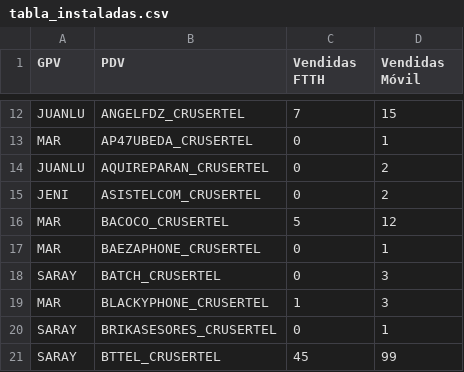
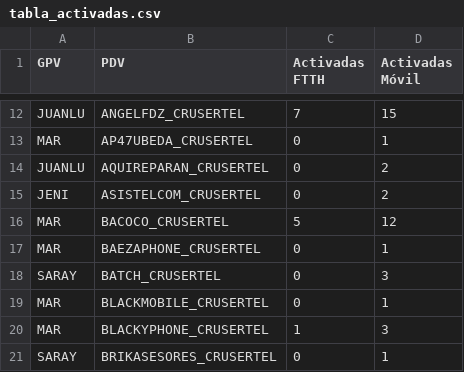
Before and after one commit to CruzAntonioDIWWEB/GPV_Tool, a CSV file: tabla_activadas.csv (was tabla_instaladas.csv), drawn as a sheet; only a part is shown, gaps mark what is left out; the shorter side is filled out with more unchanged rows; the diff names each change by its address in the sheet, - before the commit and + after, or states it on an @@ line.

Commit message:
error messages in spanish and data display correctly

```diff
--- a/tabla_instaladas.csv
+++ b/tabla_activadas.csv
-C1: Vendidas FTTH
+C1: Activadas FTTH
-D1: Vendidas Móvil
+D1: Activadas Móvil
+row 19: MAR | BLACKMOBILE_CRUSERTEL | 0 | 1
```
Also changed, not shown: tabla_vendidas.csv, 1 other file.
